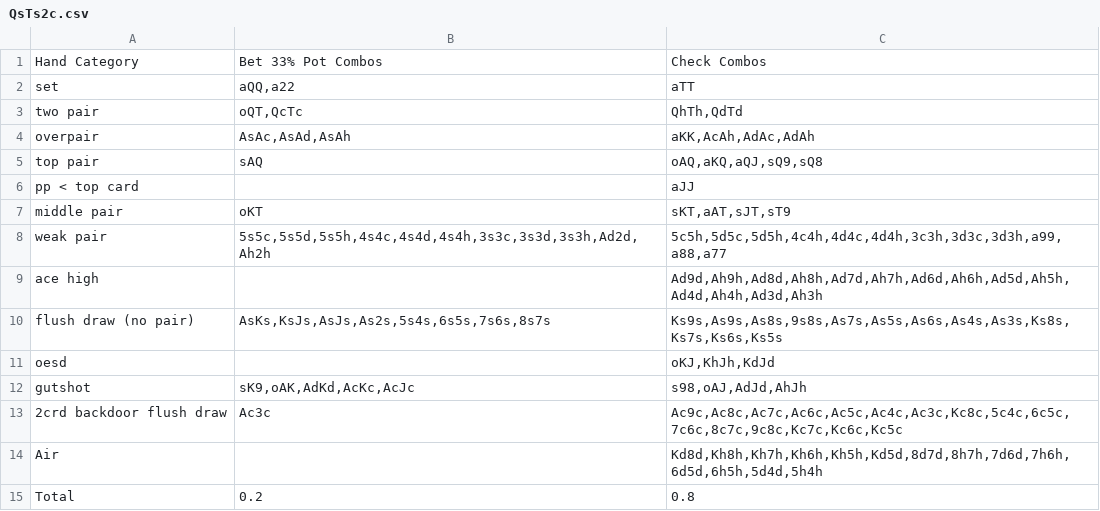
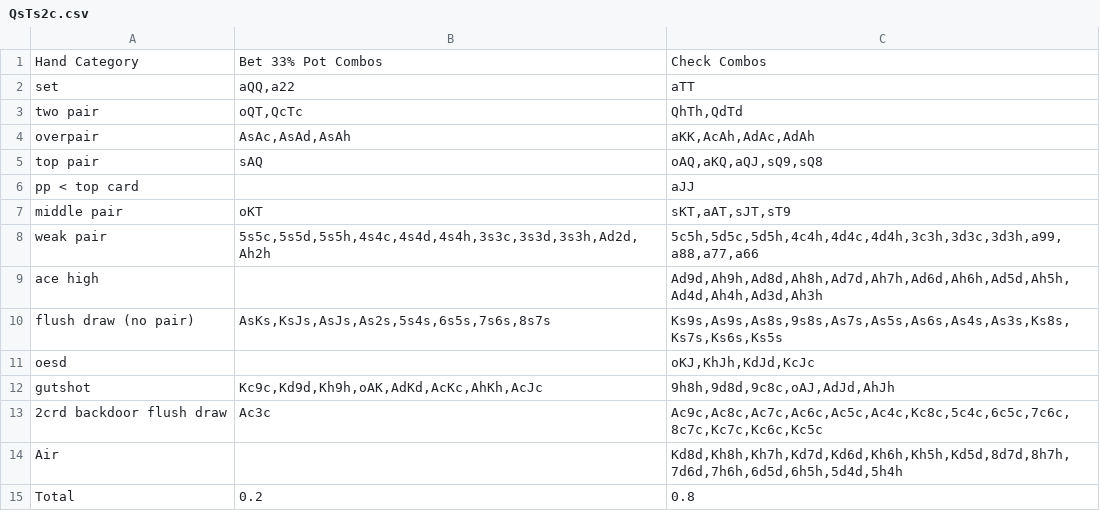
Before and after one commit to M3r1/poker_scripts, a CSV file: Data/GIL_FLOPS/LJ_vs_BTN/LJ/UNPAIRED_TWO_TONE/QsTs2c.csv, drawn as a sheet.

```diff
--- a/Data/GIL_FLOPS/LJ_vs_BTN/LJ/UNPAIRED_TWO_TONE/QsTs2c.csv
+++ b/Data/GIL_FLOPS/LJ_vs_BTN/LJ/UNPAIRED_TWO_TONE/QsTs2c.csv
@@ -7,9 +7,9 @@ pp < top card,"","aJJ"
 middle pair,"oKT","sKT,aAT,sJT,sT9"
-weak pair,"5s5c,5s5d,5s5h,4s4c,4s4d,4s4h,3s3c,3s3d,3s3h,Ad2d,Ah2h","5c5h,5d5c,5d5h,4c4h,4d4c,4d4h,3c3h,3d3c,3d3h,a99,a88,a77"
+weak pair,"5s5c,5s5d,5s5h,4s4c,4s4d,4s4h,3s3c,3s3d,3s3h,Ad2d,Ah2h","5c5h,5d5c,5d5h,4c4h,4d4c,4d4h,3c3h,3d3c,3d3h,a99,a88,a77,a66"
 ace high,"","Ad9d,Ah9h,Ad8d,Ah8h,Ad7d,Ah7h,Ad6d,Ah6h,Ad5d,Ah5h,Ad4d,Ah4h,Ad3d,Ah3h"
 flush draw (no pair),"AsKs,KsJs,AsJs,As2s,5s4s,6s5s,7s6s,8s7s","Ks9s,As9s,As8s,9s8s,As7s,As5s,As6s,As4s,As3s,Ks8s,Ks7s,Ks6s,Ks5s"
-oesd,"","oKJ,KhJh,KdJd"
-gutshot,"sK9,oAK,AdKd,AcKc,AcJc","s98,oAJ,AdJd,AhJh"
-2crd backdoor flush draw,"Ac3c","Ac9c,Ac8c,Ac7c,Ac6c,Ac5c,Ac4c,Ac3c,Kc8c,5c4c,6c5c,7c6c,8c7c,9c8c,Kc7c,Kc6c,Kc5c"
-Air,"","Kd8d,Kh8h,Kh7h,Kh6h,Kh5h,Kd5d,8d7d,8h7h,7d6d,7h6h,6d5d,6h5h,5d4d,5h4h"
+oesd,"","oKJ,KhJh,KdJd,KcJc"
+gutshot,"Kc9c,Kd9d,Kh9h,oAK,AdKd,AcKc,AhKh,AcJc","9h8h,9d8d,9c8c,oAJ,AdJd,AhJh"
+2crd backdoor flush draw,"Ac3c","Ac9c,Ac8c,Ac7c,Ac6c,Ac5c,Ac4c,Kc8c,5c4c,6c5c,7c6c,8c7c,Kc7c,Kc6c,Kc5c"
+Air,"","Kd8d,Kh8h,Kh7h,Kd7d,Kd6d,Kh6h,Kh5h,Kd5d,8d7d,8h7h,7d6d,7h6h,6d5d,6h5h,5d4d,5h4h"
 Total,0.2,0.8
```
Also changed, not shown: Data/GIL_FLOPS/LJ_vs_BTN/LJ/UNPAIRED_TWO_TONE/Ac5h4h.csv, Data/GIL_FLOPS/LJ_vs_BTN/LJ/UNPAIRED_TWO_TONE/AsKdTs.csv, 13 other files.
